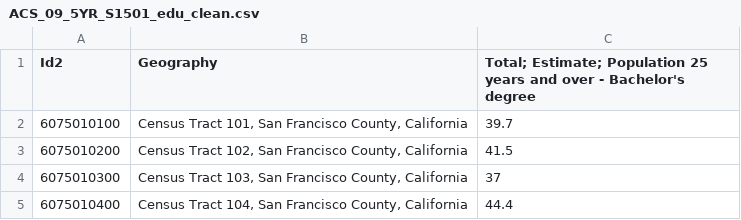
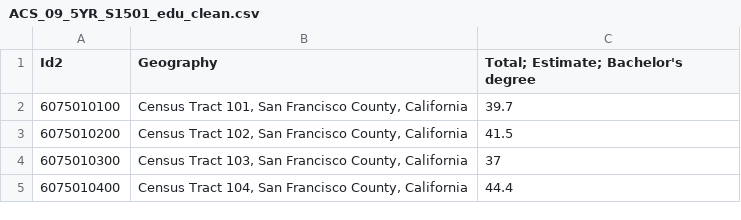
Before and after one commit to abaum1/evictionmodel_190final, a CSV file: data/S1501_edu/ACS_09_5YR_S1501_edu_clean.csv, drawn as a sheet; only a part is shown.

```diff
--- a/data/S1501_edu/ACS_09_5YR_S1501_edu_clean.csv
+++ b/data/S1501_edu/ACS_09_5YR_S1501_edu_clean.csv
@@ -1,2 +1,2 @@
-Id2,Geography,Total; Estimate; Population 25 years and over - Bachelor's degree
+Id2,Geography,Total; Estimate; Bachelor's degree
 6075010100,"Census Tract 101, San Francisco County, California",39.7
```
Also changed, not shown: data/B02001_race/ACS_09_5YR_B02001_race_clean.csv, data/B25039_moved/ACS_09_5YR_B25039_moved_clean.csv, 37 other files.
